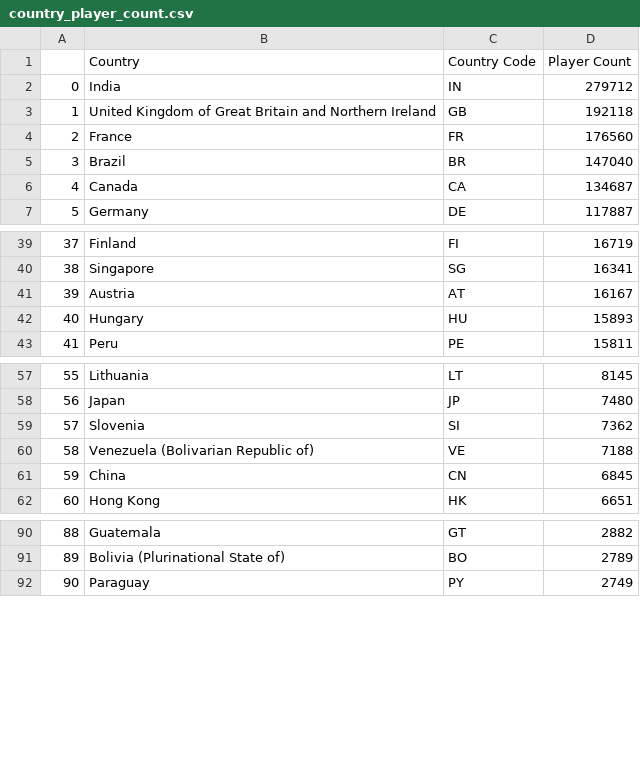
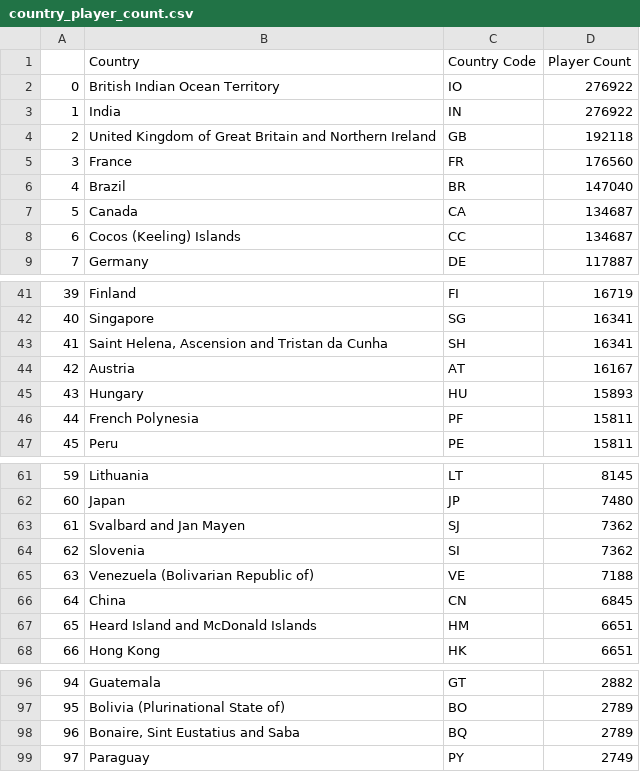
Before and after one commit to melissamonroe/who-plays-chess, a CSV file: output_data/country_player_count.csv, drawn as a sheet; only a part is shown, gaps mark what is left out; addresses are those after the commit; the diff covers the shown part only; the diff names each change by its address in the sheet, - before the commit and + after, or states it on an @@ line.

```diff
--- a/output_data/country_player_count.csv
+++ b/output_data/country_player_count.csv
+row 2: 0 | British Indian Ocean Territory | IO | 276922
@@ column A renumbered from row 3 down @@
-D3 (Player Count): 279712
+D3 (Player Count): 276922
+row 8: 6 | Cocos (Keeling) Islands | CC | 134687
+row 43: 41 | Saint Helena, Ascension and Tristan da Cunha | SH | 16341
+row 46: 44 | French Polynesia | PF | 15811
+row 63: 61 | Svalbard and Jan Mayen | SJ | 7362
+row 67: 65 | Heard Island and McDonald Islands | HM | 6651
+row 98: 96 | Bonaire, Sint Eustatius and Saba | BQ | 2789
```
Also changed, not shown: 1 added row elsewhere in this file, 2 other files.
